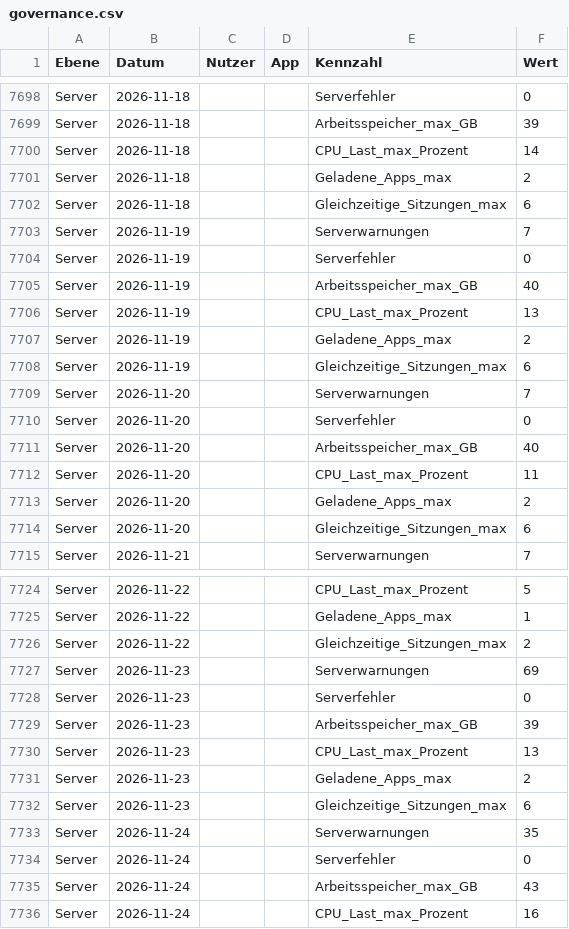
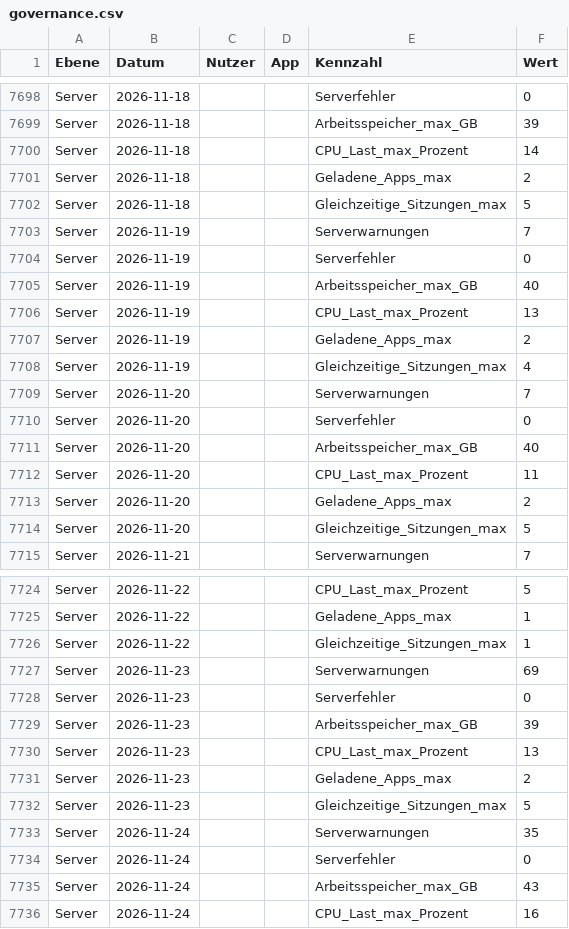
Before and after one commit to scotandmillfield-spec/Planung_Reporting_6, a CSV file: quellen/kap5/Main_Dashboard_des_QlikView_Governance_Dashboards/governance.csv, drawn as a sheet; only a part is shown, gaps mark what is left out; the diff covers the shown part only.

```diff
--- a/quellen/kap5/Main_Dashboard_des_QlikView_Governance_Dashboards/governance.csv
+++ b/quellen/kap5/Main_Dashboard_des_QlikView_Governance_Dashboards/governance.csv
@@ -7701,3 +7701,3 @@ Server;2026-11-18;;;CPU_Last_max_Prozent;14
 Server;2026-11-18;;;Geladene_Apps_max;2
-Server;2026-11-18;;;Gleichzeitige_Sitzungen_max;6
+Server;2026-11-18;;;Gleichzeitige_Sitzungen_max;5
 Server;2026-11-19;;;Serverwarnungen;7
@@ -7707,3 +7707,3 @@ Server;2026-11-19;;;CPU_Last_max_Prozent;13
 Server;2026-11-19;;;Geladene_Apps_max;2
-Server;2026-11-19;;;Gleichzeitige_Sitzungen_max;6
+Server;2026-11-19;;;Gleichzeitige_Sitzungen_max;4
 Server;2026-11-20;;;Serverwarnungen;7
@@ -7713,3 +7713,3 @@ Server;2026-11-20;;;CPU_Last_max_Prozent;11
 Server;2026-11-20;;;Geladene_Apps_max;2
-Server;2026-11-20;;;Gleichzeitige_Sitzungen_max;6
+Server;2026-11-20;;;Gleichzeitige_Sitzungen_max;5
 Server;2026-11-21;;;Serverwarnungen;7
@@ -7725,3 +7725,3 @@ Server;2026-11-22;;;CPU_Last_max_Prozent;5
 Server;2026-11-22;;;Geladene_Apps_max;1
-Server;2026-11-22;;;Gleichzeitige_Sitzungen_max;2
+Server;2026-11-22;;;Gleichzeitige_Sitzungen_max;1
 Server;2026-11-23;;;Serverwarnungen;69
@@ -7731,3 +7731,3 @@ Server;2026-11-23;;;CPU_Last_max_Prozent;13
 Server;2026-11-23;;;Geladene_Apps_max;2
-Server;2026-11-23;;;Gleichzeitige_Sitzungen_max;6
+Server;2026-11-23;;;Gleichzeitige_Sitzungen_max;5
 Server;2026-11-24;;;Serverwarnungen;35
```
Also changed, not shown: 18 edited cells elsewhere in this file, 10 other files.
